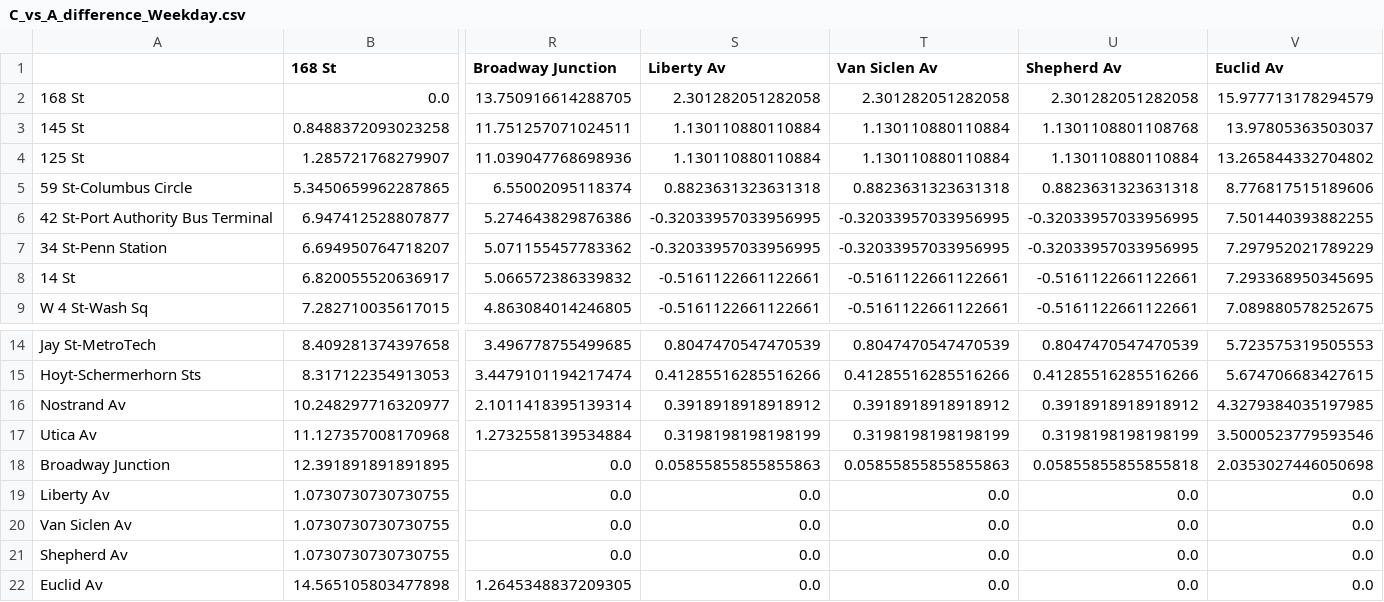
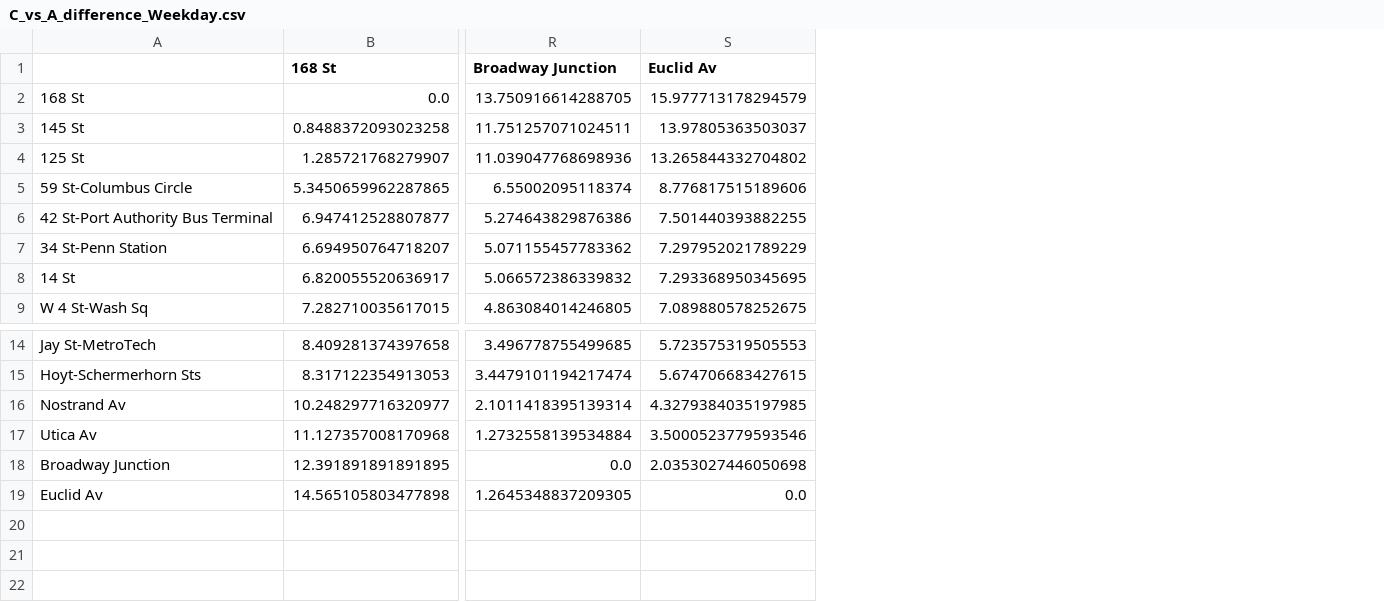
Before and after one commit to lennyitb/subwaybook, a CSV file: C_vs_A_difference_Weekday.csv, drawn as a sheet; only a part is shown, gaps mark what is left out; rows hold the shown columns only; the diff names each change by its address in the sheet, - before the commit and + after, or states it on an @@ line.

```diff
--- a/C_vs_A_difference_Weekday.csv
+++ b/C_vs_A_difference_Weekday.csv
-column S (Liberty Av), rows 2-9: 2.301282051282058 | 1.130110880110884 | 1.130110880110884 | 0.8823631323631318 | -0.32033957033956995 | -0.32033957033956995 | -0.5161122661122661 | -0.5161122661122661; rows 14-18: 0.8047470547470539 | 0.41285516285516266 | 0.3918918918918912 | 0.3198198198198199 | 0.05855855855855863; row 22: 0.0
-column T (Van Siclen Av), rows 2-9: 2.301282051282058 | 1.130110880110884 | 1.130110880110884 | 0.8823631323631318 | -0.32033957033956995 | -0.32033957033956995 | -0.5161122661122661 | -0.5161122661122661; rows 14-18: 0.8047470547470539 | 0.41285516285516266 | 0.3918918918918912 | 0.3198198198198199 | 0.05855855855855863; row 22: 0.0
-column U (Shepherd Av), rows 2-9: 2.301282051282058 | 1.1301108801108768 | 1.130110880110884 | 0.8823631323631318 | -0.32033957033956995 | -0.32033957033956995 | -0.5161122661122661 | -0.5161122661122661; rows 14-18: 0.8047470547470539 | 0.41285516285516266 | 0.3918918918918912 | 0.3198198198198199 | 0.05855855855855818; row 22: 0.0
-row 19: Liberty Av | 1.0730730730730755 | 0.0 | 0.0 | 0.0 | 0.0 | 0.0
-row 20: Van Siclen Av | 1.0730730730730755 | 0.0 | 0.0 | 0.0 | 0.0 | 0.0
-row 21: Shepherd Av | 1.0730730730730755 | 0.0 | 0.0 | 0.0 | 0.0 | 0.0
```
Also changed, not shown: 20 other files.
